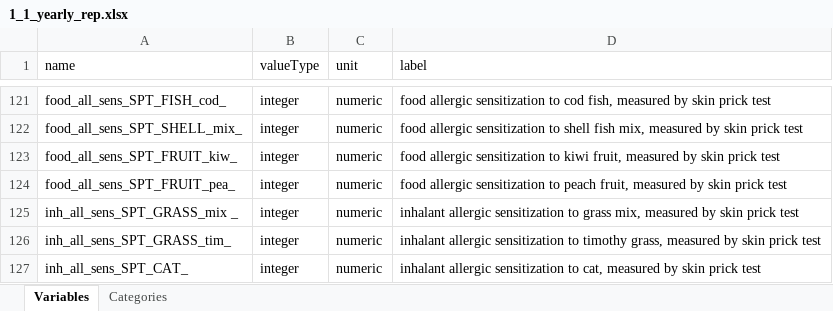
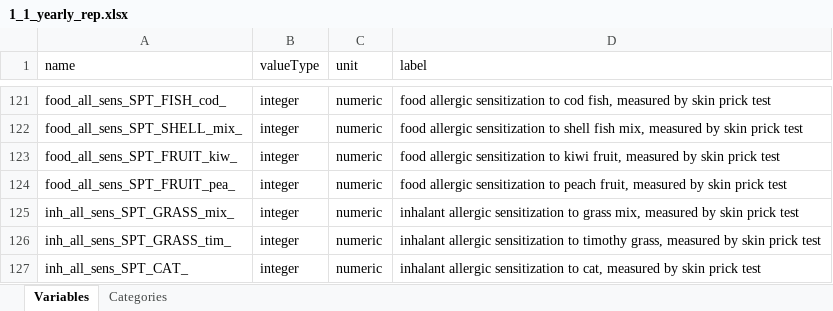
Before and after one commit to lifecycle-project/ds-upload, an Excel workbook: R/data/dictionaries/outcome/1_1/1_1_yearly_rep.xlsx, sheet Variables, drawn as a sheet; only a part is shown, gaps mark what is left out; values as stored, in another font and other column widths than the file's, no borders; the diff names each change by its address in the sheet, - before the commit and + after, or states it on an @@ line.

```diff
--- a/R/data/dictionaries/outcome/1_1/1_1_yearly_rep.xlsx (sheet Variables)
+++ b/R/data/dictionaries/outcome/1_1/1_1_yearly_rep.xlsx (sheet Variables)
-A125 (name): inh_all_sens_SPT_GRASS_mix _
+A125 (name): inh_all_sens_SPT_GRASS_mix_
```
Also changed, not shown: 1 other file.
